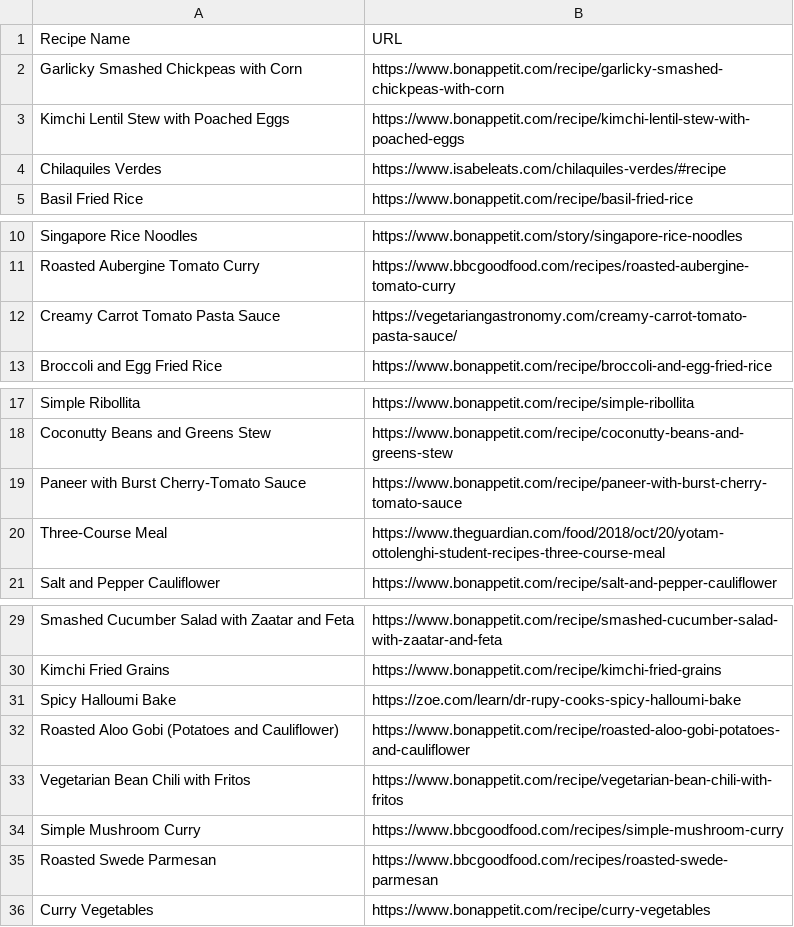
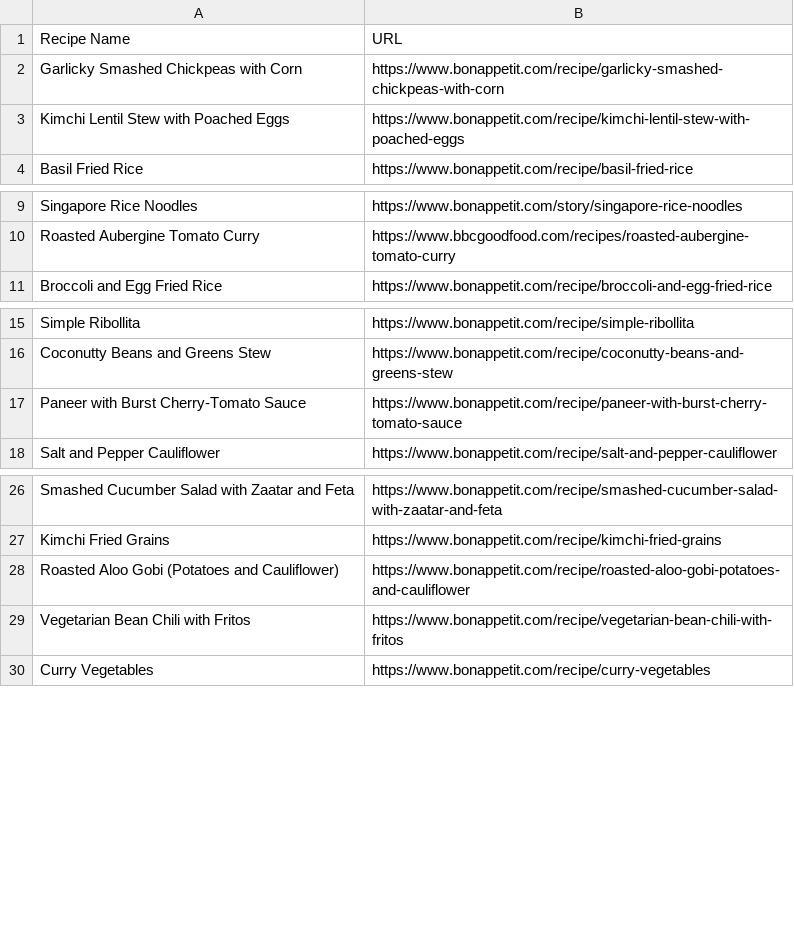
Before and after one commit to Rasp01/HungryHippo, a CSV file: HungaryHippoRecipies.csv, drawn as a sheet; only a part is shown, gaps mark what is left out.

Commit message:
Updated to remove recipes that are too big or have X-Frame-Options privacy issues

```diff
--- a/HungaryHippoRecipies.csv
+++ b/HungaryHippoRecipies.csv
@@ -3,3 +3,2 @@ Garlicky Smashed Chickpeas with Corn,https://www.bonappetit.com/recipe/garlicky-
 Kimchi Lentil Stew with Poached Eggs,https://www.bonappetit.com/recipe/kimchi-lentil-stew-with-poached-eggs
-Chilaquiles Verdes,https://www.isabeleats.com/chilaquiles-verdes/#recipe
 Basil Fried Rice,https://www.bonappetit.com/recipe/basil-fried-rice
@@ -11,3 +10,2 @@ Singapore Rice Noodles,https://www.bonappetit.com/story/singapore-rice-noodles
 Roasted Aubergine Tomato Curry,https://www.bbcgoodfood.com/recipes/roasted-aubergine-tomato-curry
-Creamy Carrot Tomato Pasta Sauce,https://vegetariangastronomy.com/creamy-carrot-tomato-pasta-sauce/
 Broccoli and Egg Fried Rice,https://www.bonappetit.com/recipe/broccoli-and-egg-fried-rice
@@ -19,3 +17,2 @@ Coconutty Beans and Greens Stew,https://www.bonappetit.com/recipe/coconutty-bean
 Paneer with Burst Cherry-Tomato Sauce,https://www.bonappetit.com/recipe/paneer-with-burst-cherry-tomato-sauce
-Three-Course Meal,https://www.theguardian.com/food/2018/oct/20/yotam-ottolenghi-student-recipes-three-course-meal
 Salt and Pepper Cauliflower,https://www.bonappetit.com/recipe/salt-and-pepper-cauliflower
@@ -30,7 +27,4 @@ Smashed Cucumber Salad with Zaatar and Feta,https://www.bonappetit.com/recipe/sm
 Kimchi Fried Grains,https://www.bonappetit.com/recipe/kimchi-fried-grains
-Spicy Halloumi Bake,https://zoe.com/learn/dr-rupy-cooks-spicy-halloumi-bake
 Roasted Aloo Gobi (Potatoes and Cauliflower),https://www.bonappetit.com/recipe/roasted-aloo-gobi-potatoes-and-cauliflower
 Vegetarian Bean Chili with Fritos,https://www.bonappetit.com/recipe/vegetarian-bean-chili-with-fritos
-Simple Mushroom Curry,https://www.bbcgoodfood.com/recipes/simple-mushroom-curry
-Roasted Swede Parmesan,https://www.bbcgoodfood.com/recipes/roasted-swede-parmesan
 Curry Vegetables,https://www.bonappetit.com/recipe/curry-vegetables
```
